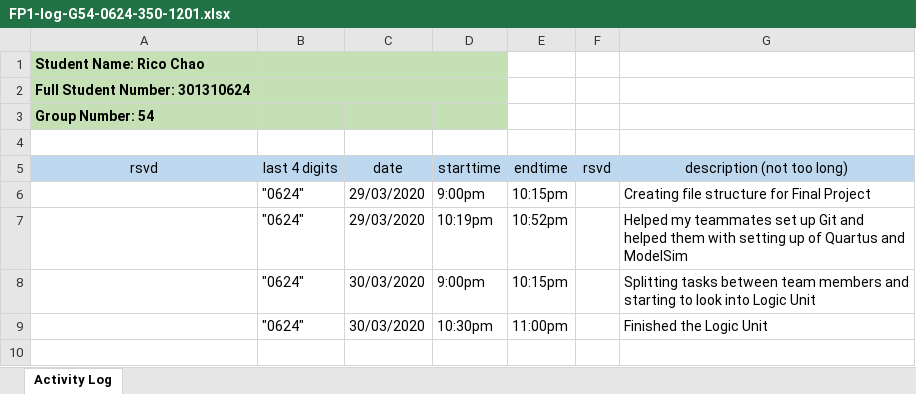
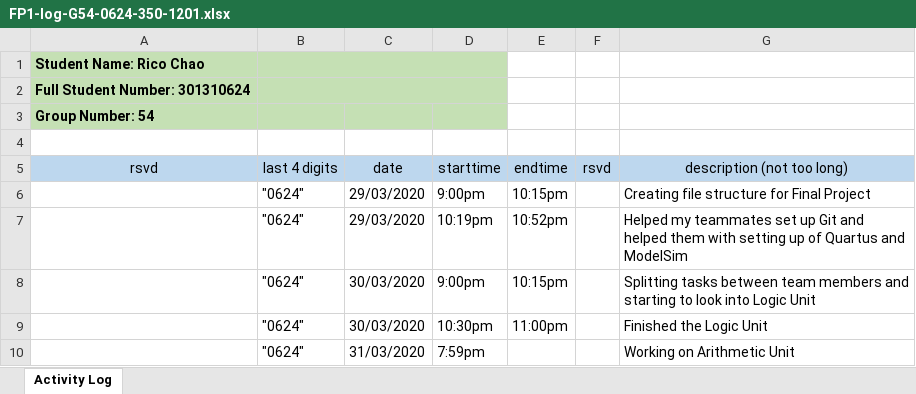
Before and after one commit to ChicoRao/ENSC350FP, an Excel workbook: ExU/Documentation/FP1-log-G54-0624-350-1201.xlsx, sheet Activity Log, drawn as a sheet; values as stored, in another font and other column widths than the file's, no borders; the diff names each change by its address in the sheet, - before the commit and + after, or states it on an @@ line.

Commit message:
start log

```diff
--- a/ExU/Documentation/FP1-log-G54-0624-350-1201.xlsx (sheet Activity Log)
+++ b/ExU/Documentation/FP1-log-G54-0624-350-1201.xlsx (sheet Activity Log)
+row 10:  | "0624" | 31/03/2020 | 7:59pm |  |  | Working on Arithmetic Unit
```
